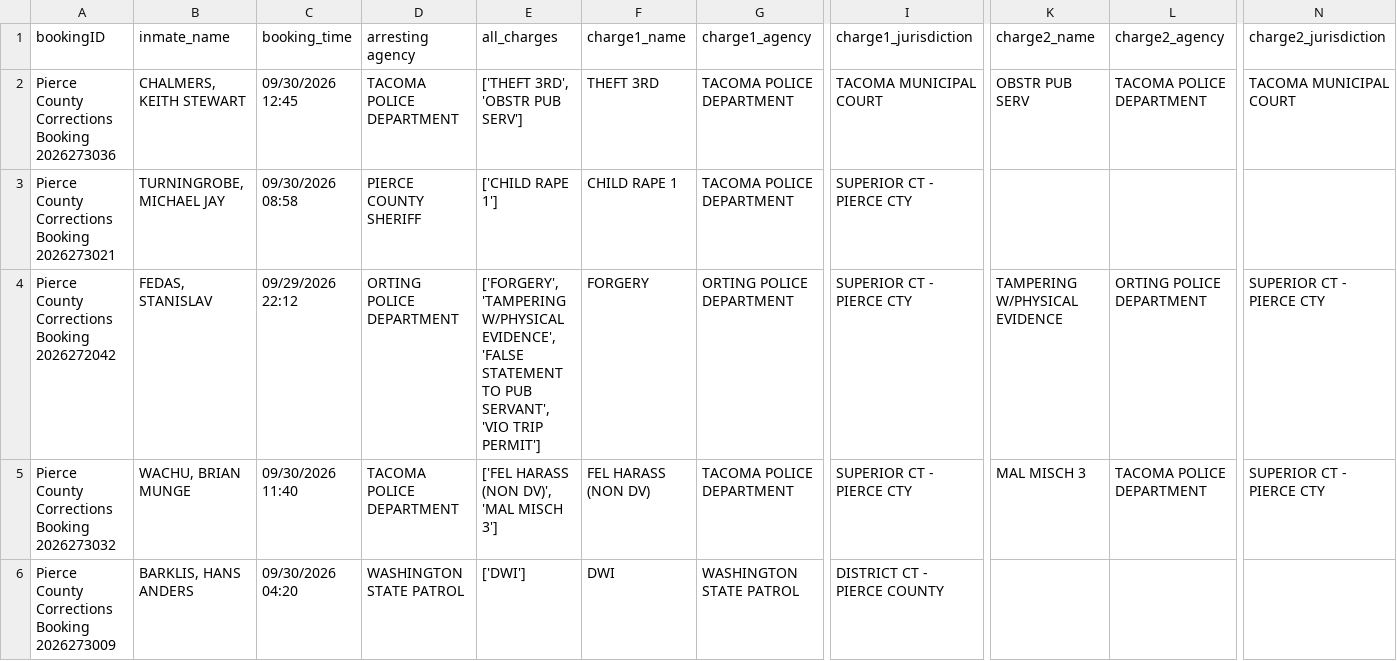
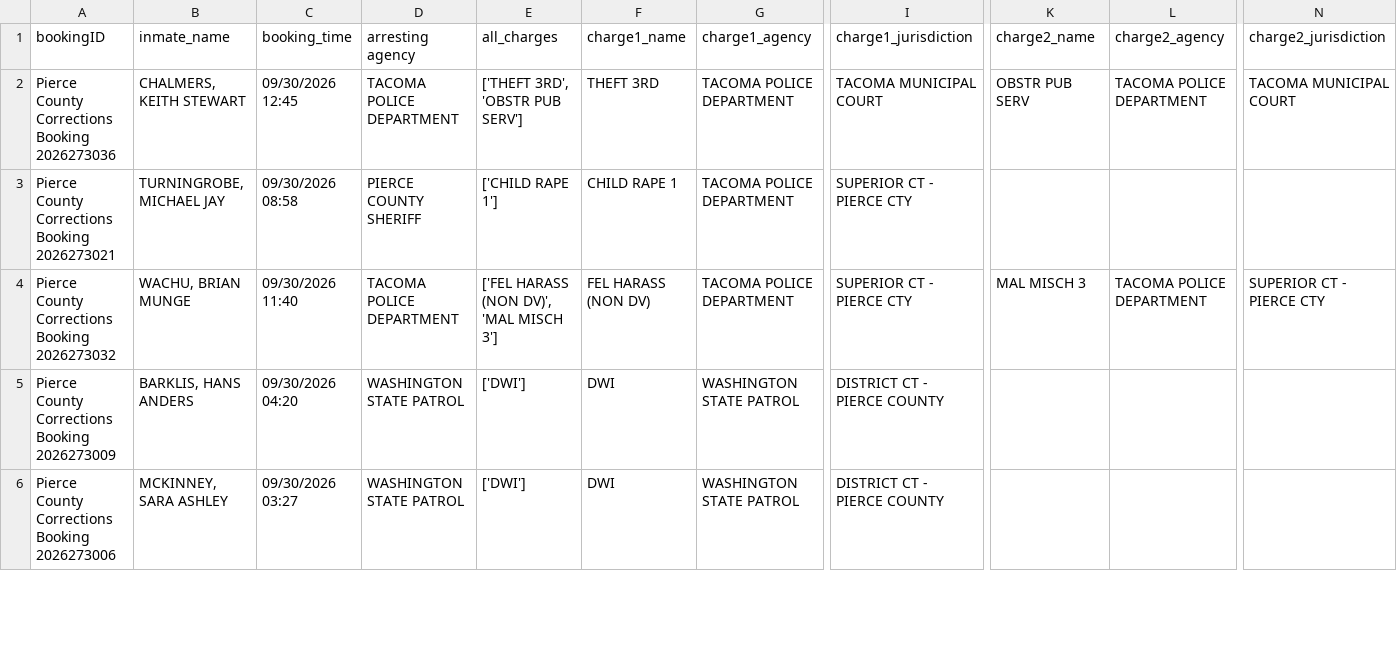
Before and after one commit to JuliaPark7/pierce-courts-scraper, a CSV file: output1.csv, drawn as a sheet; only a part is shown, gaps mark what is left out; the shorter side is filled out with more unchanged rows; removed rows and columns are numbered as before the commit, all else as after; rows hold the shown columns only; the diff covers the shown part only; the diff names each change by its address in the sheet, - before the commit and + after, or states it on an @@ line.

```diff
--- a/output1.csv
+++ b/output1.csv
-row 4: Pierce County Corrections Booking 2026272042 | FEDAS, STANISLAV | 09/29/2026 22:12 | ORTING POLICE DEPARTMENT | ['FORGERY', 'TAMPERING W/PHYSICAL EVIDENCE', 'FALSE STATEMENT TO PUB SERVANT', 'VIO TRIP PERMIT'] | FORGERY | ORTING POLICE DEPARTMENT | SUPERIOR CT - PIERCE CTY | TAMPERING W/PHYSICAL EVIDENCE | ORTING POLICE DEPARTMENT | SUPERIOR CT - PIERCE CTY
```
Also changed, not shown: 1 added row and 1 removed row elsewhere in this file.
